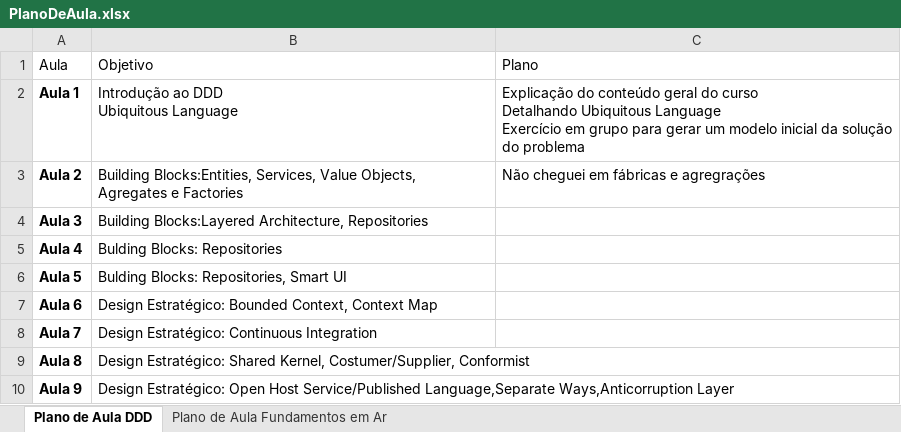
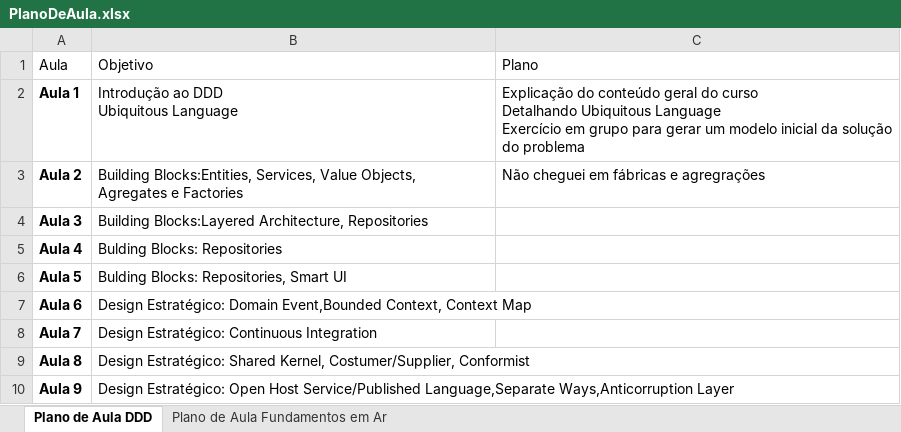
Before and after one commit to fabiomargarito/Cursos, an Excel workbook: Curso DDD/PlanoDeAula.xlsx, sheet Plano de Aula DDD, drawn as a sheet; values as stored, in another font and other column widths than the file's, no borders; table styles not drawn; the diff names each change by its address in the sheet, - before the commit and + after, or states it on an @@ line.

Commit message:
Atualizacao Aula 5

```diff
--- a/Curso DDD/PlanoDeAula.xlsx (sheet Plano de Aula DDD)
+++ b/Curso DDD/PlanoDeAula.xlsx (sheet Plano de Aula DDD)
-B7: Design Estratégico: Bounded Context, Context…
+B7: Design Estratégico: Domain Event,Bounded Context, Context…
```
Also changed, not shown: 6 other files.
